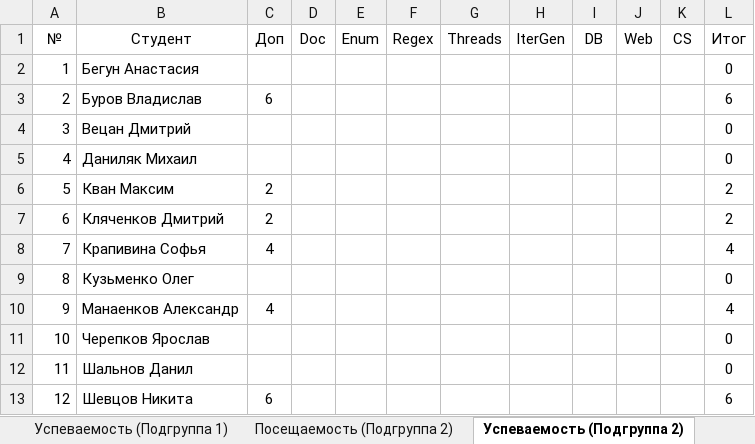
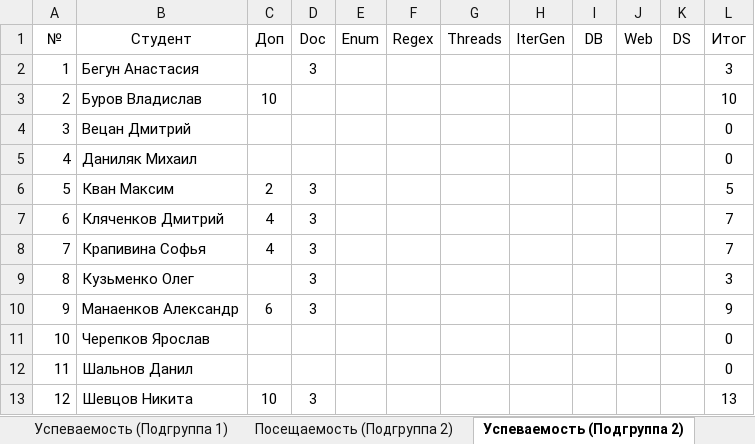
Before and after one commit to TheBandik/fundamentals-of-OOP, an Excel workbook: Успеваемость_СО-ИС-20-1.xlsx, sheet Успеваемость (Подгруппа 2), drawn as a sheet; values as stored, in another font and other column widths than the file's, no borders; conditional formats not drawn; the diff names each change by its address in the sheet, - before the commit and + after, or states it on an @@ line.

```diff
--- a/Успеваемость_СО-ИС-20-1.xlsx (sheet Успеваемость (Подгруппа 2))
+++ b/Успеваемость_СО-ИС-20-1.xlsx (sheet Успеваемость (Подгруппа 2))
-K1: CS
+K1: DS
-D2 (Doc): (empty)
+D2 (Doc): 3
-L2 (Итог): 0
+L2 (Итог): 3
-C3 (Доп): 6
+C3 (Доп): 10
-L3 (Итог): 6
+L3 (Итог): 10
-D6:D10 (Doc): (empty)
+D6:D10 (Doc): 3
-L6 (Итог): 2
+L6 (Итог): 5
-C7 (Доп): 2
+C7 (Доп): 4
-L7 (Итог): 2
+L7 (Итог): 7
-L8 (Итог): 4
+L8 (Итог): 7
-L9 (Итог): 0
+L9 (Итог): 3
-C10 (Доп): 4
+C10 (Доп): 6
-L10 (Итог): 4
+L10 (Итог): 9
-C13 (Доп): 6
+C13 (Доп): 10
-D13 (Doc): (empty)
+D13 (Doc): 3
-L13 (Итог): 6
+L13 (Итог): 13
```
Also changed, not shown: sheet Успеваемость (Подгруппа 1), sheet Посещаемость (Подгруппа 2), sheet Посещаемость (Подгруппа 1).
